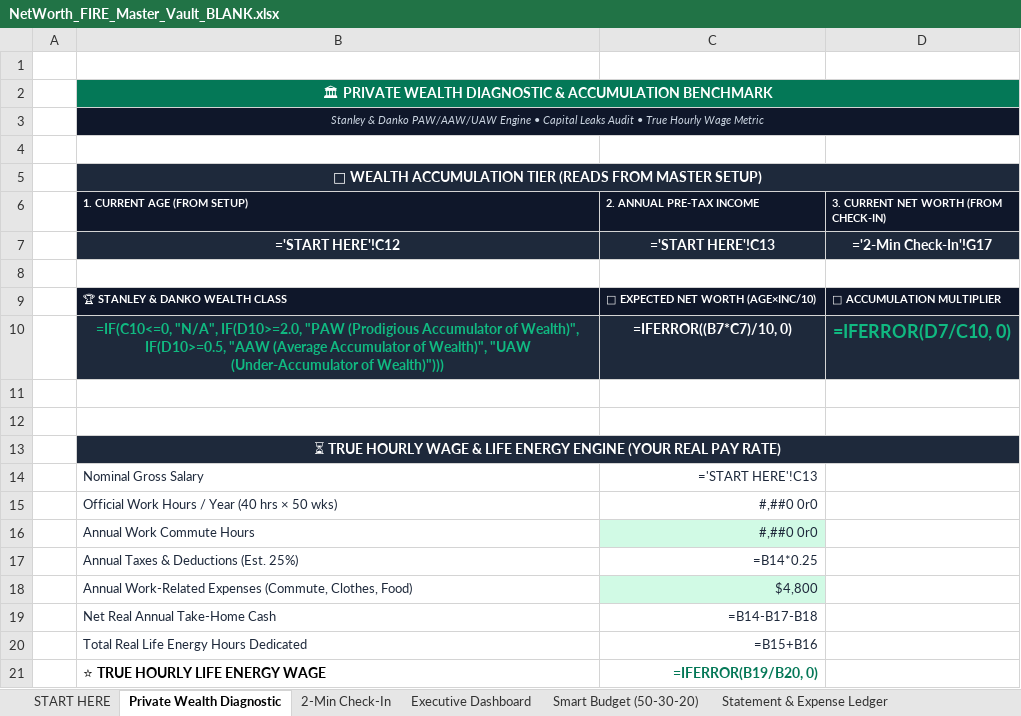
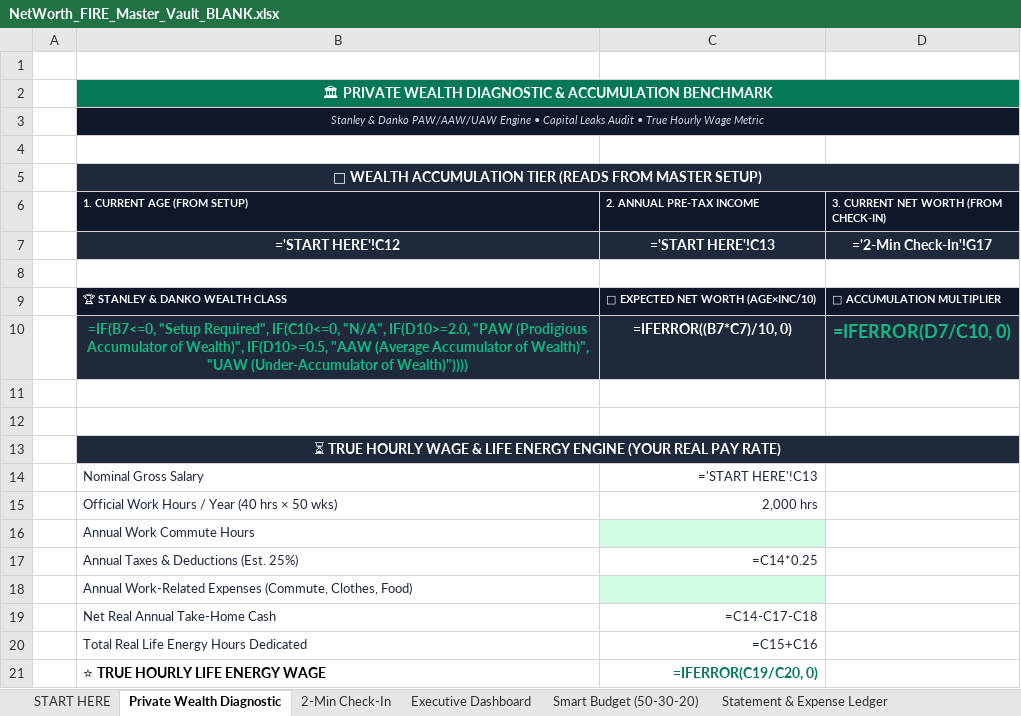
Before and after one commit to 21yash24/net-worth-calculator, an Excel workbook: public/downloads/NetWorth_FIRE_Master_Vault_BLANK.xlsx, sheet Private Wealth Diagnostic, drawn as a sheet; values as stored, in another font and other column widths than the file's, no borders; formulas without a stored value are shown as written; the diff names each change by its address in the sheet, - before the commit and + after, or states it on an @@ line.

```diff
--- a/public/downloads/NetWorth_FIRE_Master_Vault_BLANK.xlsx (sheet Private Wealth Diagnostic)
+++ b/public/downloads/NetWorth_FIRE_Master_Vault_BLANK.xlsx (sheet Private Wealth Diagnostic)
-B10 (1. CURRENT AGE (FROM SETUP)): =IF(C10<=0, "N/A", IF(D10>=2.0, "PAW (Prodigious Accumulator of Wealth)", IF(D10>=0.5, "AAW (Average Accumulator of Wealth)", "UAW (Under-Accumulator of Wealth)")))
+B10 (1. CURRENT AGE (FROM SETUP)): =IF(B7<=0, "Setup Required", IF(C10<=0, "N/A", IF(D10>=2.0, "PAW (Prodigious Accumulator of Wealth)", IF(D10>=0.5, "AAW (Average Accumulator of Wealth)", "UAW (Under-Accumulator of Wealth)"))))
-C15 (2. ANNUAL PRE-TAX INCOME): #,##0 0r0
+C15 (2. ANNUAL PRE-TAX INCOME): 2,000 hrs
-C16 (2. ANNUAL PRE-TAX INCOME): #,##0 0r0
+C16 (2. ANNUAL PRE-TAX INCOME): (empty)
-C17 (2. ANNUAL PRE-TAX INCOME): =B14*0.25
+C17 (2. ANNUAL PRE-TAX INCOME): =C14*0.25
-C18 (2. ANNUAL PRE-TAX INCOME): $4,800
+C18 (2. ANNUAL PRE-TAX INCOME): (empty)
-C19 (2. ANNUAL PRE-TAX INCOME): =B14-B17-B18
+C19 (2. ANNUAL PRE-TAX INCOME): =C14-C17-C18
-C20 (2. ANNUAL PRE-TAX INCOME): =B15+B16
+C20 (2. ANNUAL PRE-TAX INCOME): =C15+C16
-C21 (2. ANNUAL PRE-TAX INCOME): =IFERROR(B19/B20, 0)
+C21 (2. ANNUAL PRE-TAX INCOME): =IFERROR(C19/C20, 0)
```
Also changed, not shown: sheet Statement & Expense Ledger, sheet Sinking Funds Shield, sheet Executive Dashboard, sheet Debt Avalanche & Snowball, sheet Smart Budget (50-30-20), sheet START HERE, 2 more sheets, public/downloads/NetWorth_FIRE_Master_Vault_2026.xlsx, public/downloads/NetWorth_FIRE_Master_Vault_SAMPLE.xlsx, 3 other files.
